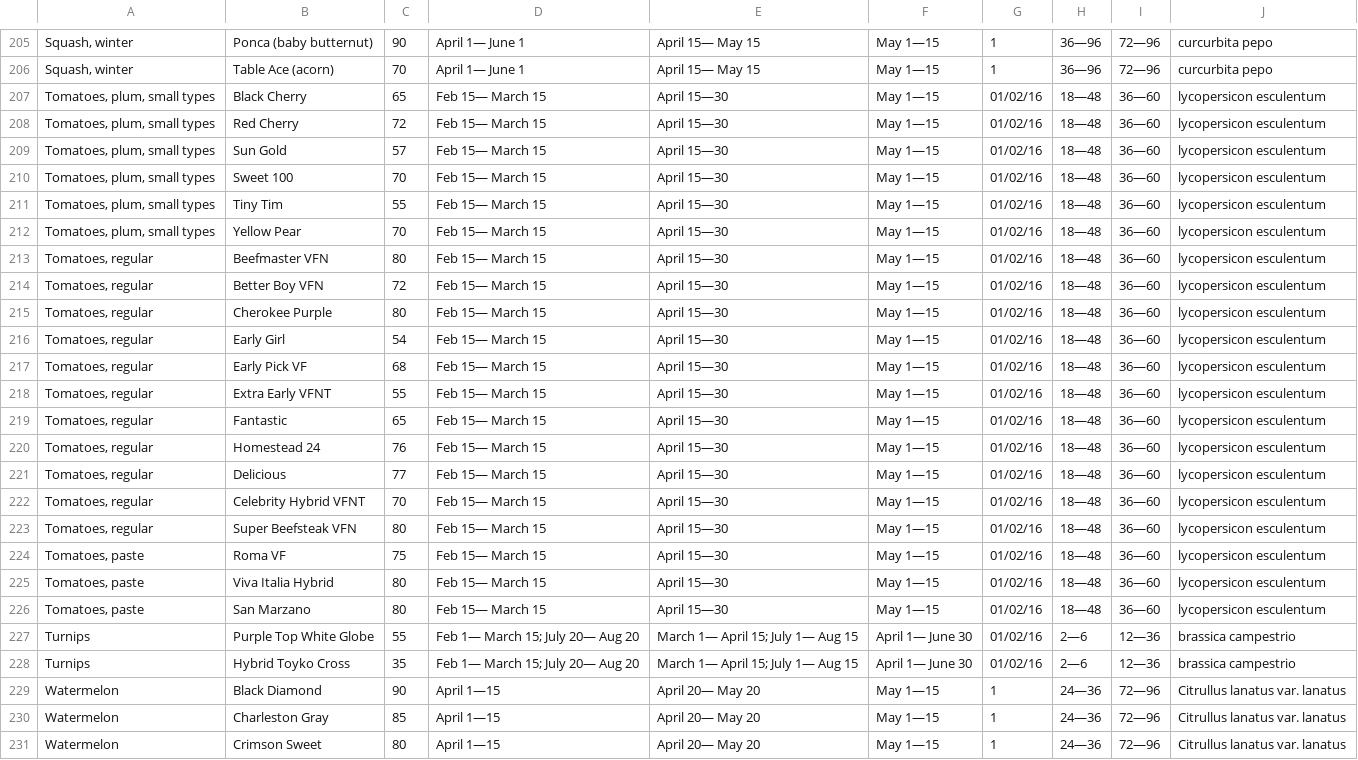
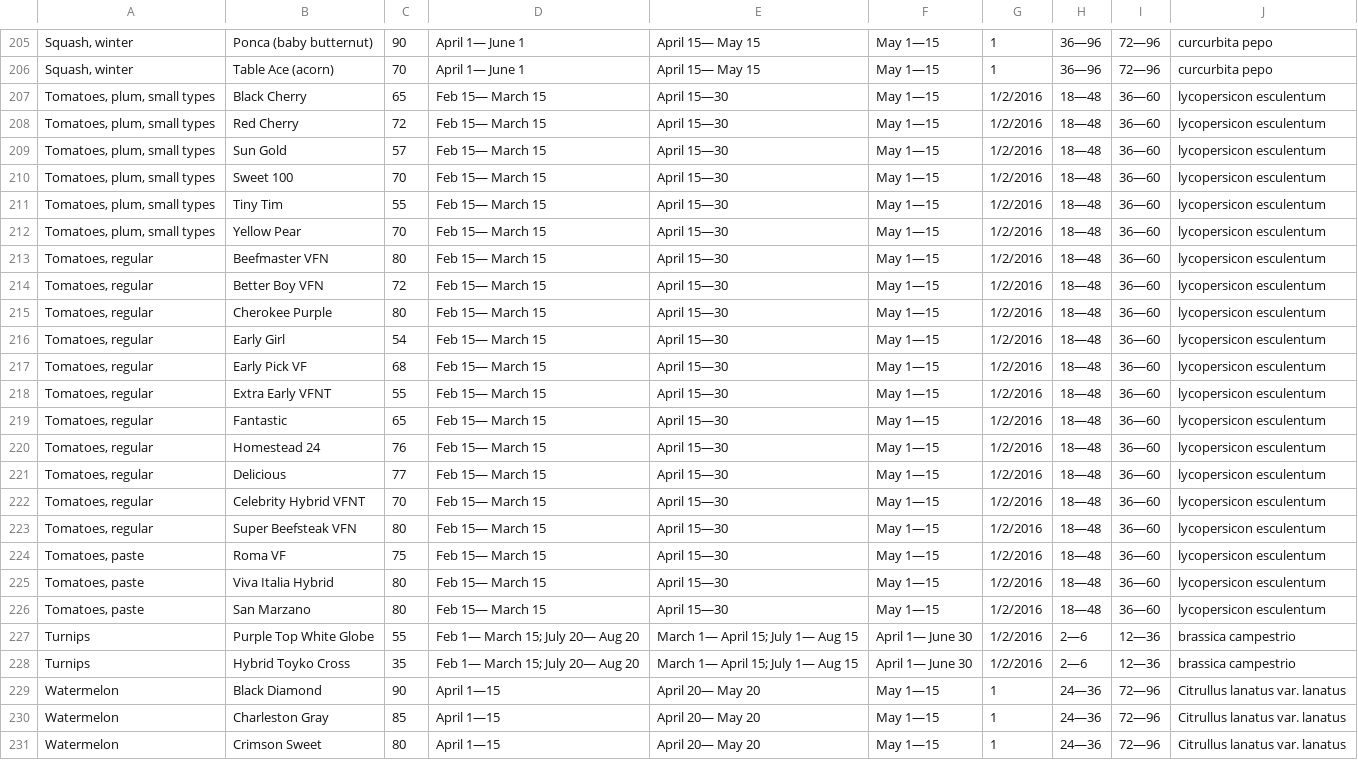
Before and after one commit to rdicharry/growify-angular-fork-20161129, a CSV file: php/util/NMSUVegetablesWithLatinNames.csv, drawn as a sheet; only a part is shown, gaps mark what is left out; the diff covers the shown part only; the diff names each change by its address in the sheet, - before the commit and + after, or states it on an @@ line.

```diff
--- a/php/util/NMSUVegetablesWithLatinNames.csv
+++ b/php/util/NMSUVegetablesWithLatinNames.csv
-G207:G228: 01/02/16
+G207:G228: 1/2/2016
```
Also changed, not shown: 92 edited cells elsewhere in this file.
